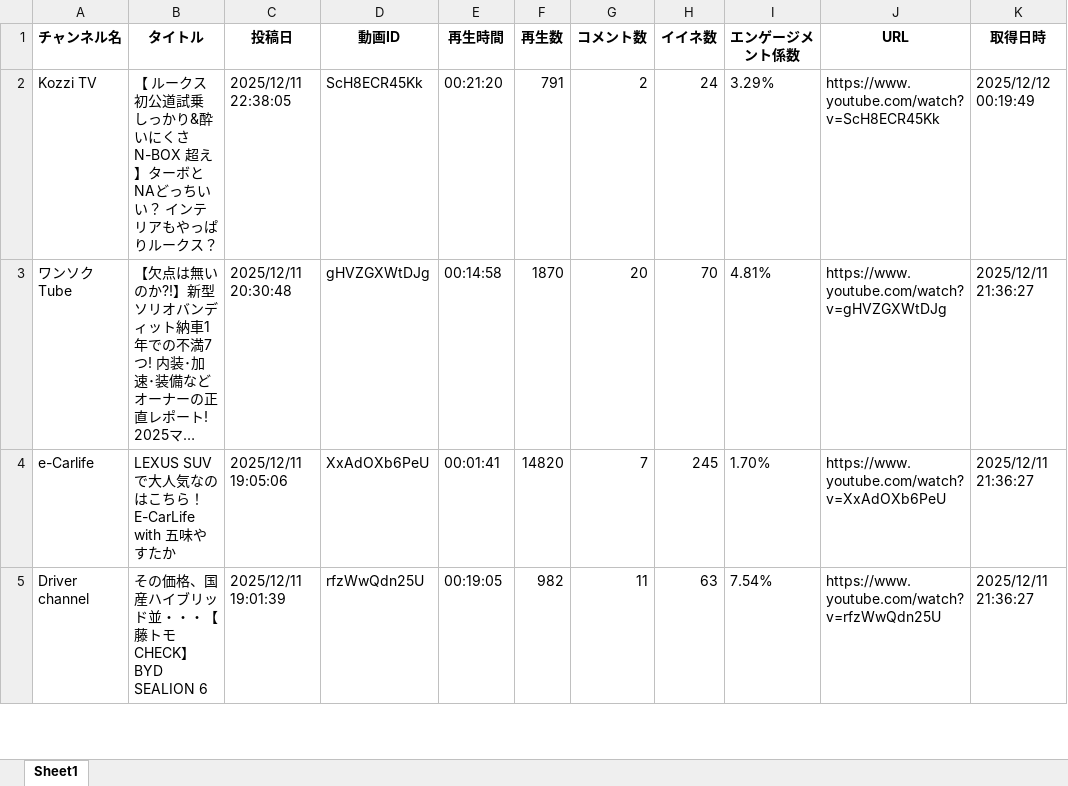
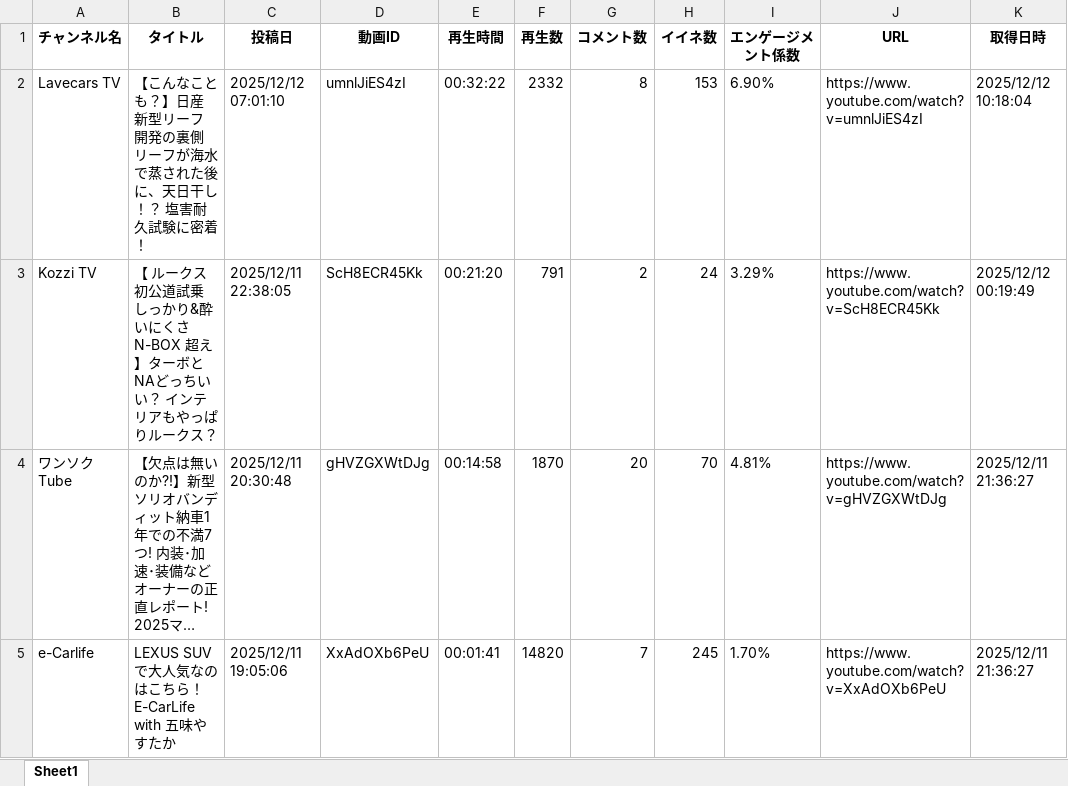
Before and after one commit to Takayoshi19890810/251015_YouTubeList, an Excel workbook: youtube_videos.xlsx, sheet Sheet1, drawn as a sheet; only a part is shown; the shorter side is filled out with more unchanged rows; long unchanged cells end in …; values as stored, in another font and other column widths than the file's, no borders; the diff names each change by its address in the sheet, - before the commit and + after, or states it on an @@ line.

```diff
--- a/youtube_videos.xlsx (sheet Sheet1)
+++ b/youtube_videos.xlsx (sheet Sheet1)
+row 2: Lavecars TV | 【こんなことも？】日産 新型リーフ 開発の裏側 リーフが海水で蒸された後に、天日干し！？ 塩害耐久試験に密着！ | 2025/12/12 07:01:10 | umnlJiES4zI | 00:32:22 | 2332 | 8 | 153 | 6.90% | https://www.youtube.com/watch?v=umnlJiES4zI | 2025/12/12 10:18:04
```
